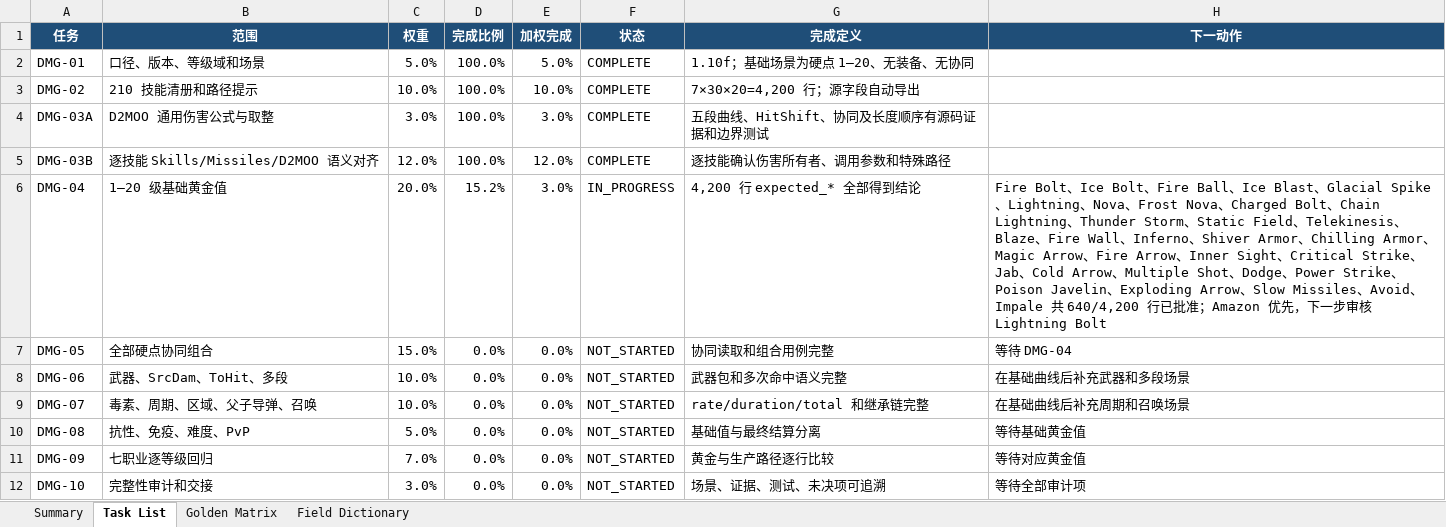
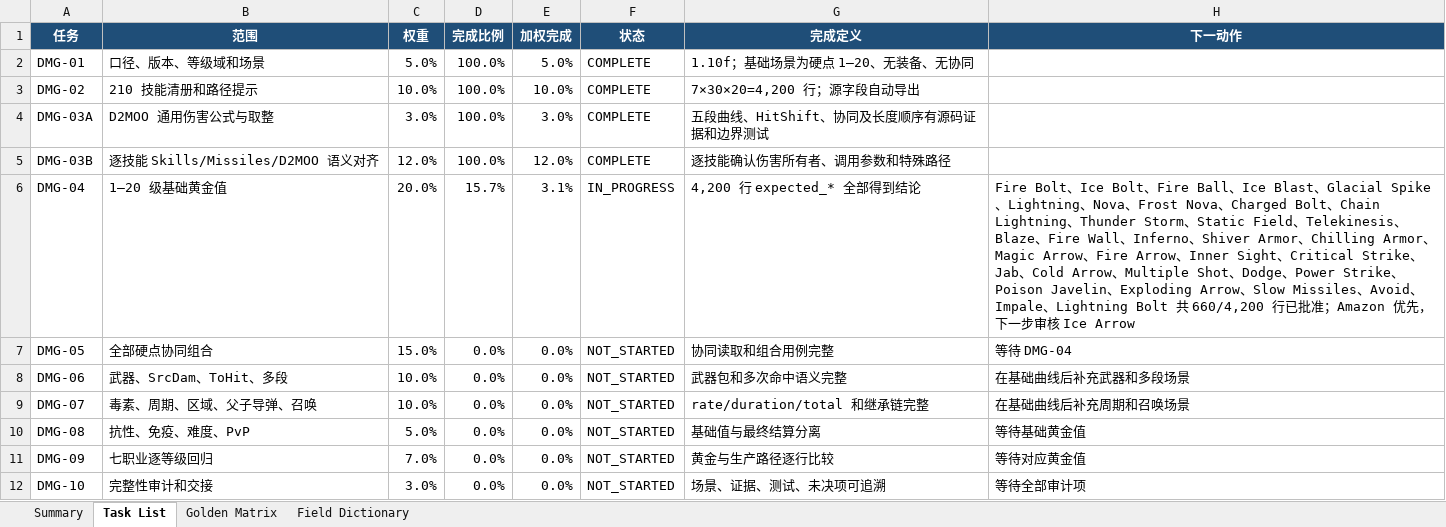
Before and after one commit to femgwei/riiablo, an Excel workbook: docs/skill-damage-golden-matrix.xlsx, sheet Task List, drawn as a sheet; values as stored, in another font and other column widths than the file's, no borders; table styles not drawn; the diff names each change by its address in the sheet, - before the commit and + after, or states it on an @@ line.

Commit message:
Audit Lightning Bolt levels 1 through 20

```diff
--- a/docs/skill-damage-golden-matrix.xlsx (sheet Task List)
+++ b/docs/skill-damage-golden-matrix.xlsx (sheet Task List)
-D6 (完成比例): 15.2%
+D6 (完成比例): 15.7%
-E6 (加权完成): 3.0%
+E6 (加权完成): 3.1%
-H6 (下一动作): …、Impale 共 640/4,200 行已批准；Amazon 优先，下一步审核 Lightning Bolt
+H6 (下一动作): …、Impale、Lightning Bolt 共 660/4,200 行已批准；Amazon 优先，下一步审核 Ice Arrow
```
Also changed, not shown: sheet Golden Matrix, sheet Summary, 7 other files.
